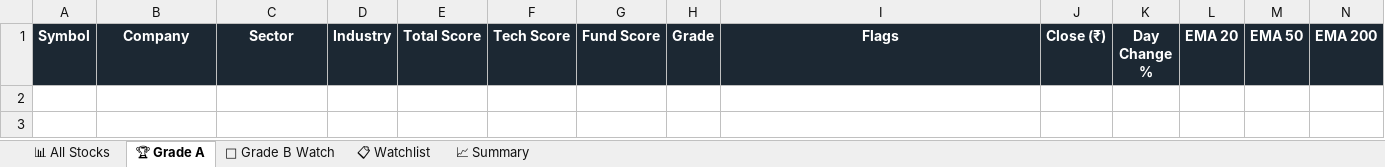
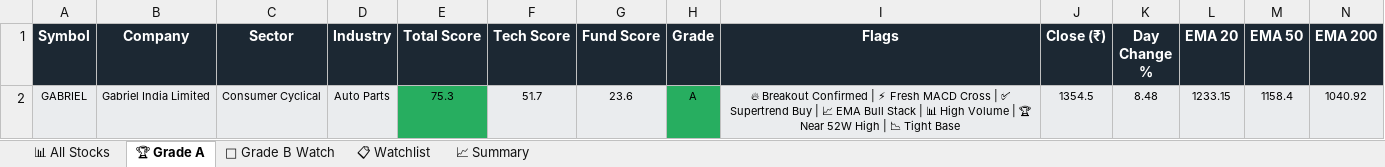
Before and after one commit to sashokkumars-sys/swing-screener, an Excel workbook: output/swing_screener_report.xlsx, sheet 🏆 Grade A, drawn as a sheet; only a part is shown; values as stored, in another font and other column widths than the file's, no borders; rows hold the shown columns only; the diff names each change by its address in the sheet, - before the commit and + after, or states it on an @@ line.

```diff
--- a/output/swing_screener_report.xlsx (sheet 🏆 Grade A)
+++ b/output/swing_screener_report.xlsx (sheet 🏆 Grade A)
+row 2: GABRIEL | Gabriel India Limited | Consumer Cyclical | Auto Parts | 75.3 | 51.7 | 23.6 | A | 🔥 Breakout Confirmed | ⚡ Fresh MACD Cross | ✅ Supertrend Buy | 📈 EMA Bull Stack | 📊 High Volume | 🏆 Near 52W High | 📉 Tight Base | 1354.5 | 8.48 | 1233.15 | 1158.4 | 1040.92
```
Also changed, not shown: sheet 📊 All Stocks, sheet 📋 Watchlist, sheet 👀 Grade B Watch, sheet 📈 Summary, 2 other files.
